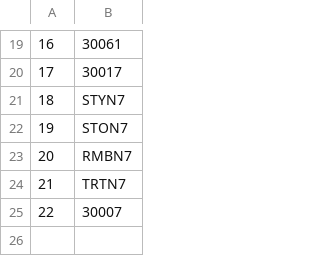
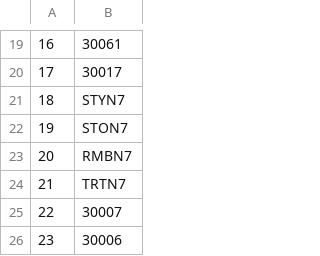
Before and after one commit to RENCI/AST, a CSV file: supporting_data/contrails_stations_rivers.csv, drawn as a sheet; only a part is shown, gaps mark what is left out; the diff names each change by its address in the sheet, - before the commit and + after, or states it on an @@ line.

```diff
--- a/supporting_data/contrails_stations_rivers.csv
+++ b/supporting_data/contrails_stations_rivers.csv
+row 26: 23 | 30006
```
Also changed, not shown: supporting_data/contrails_stations_coastal.csv.
